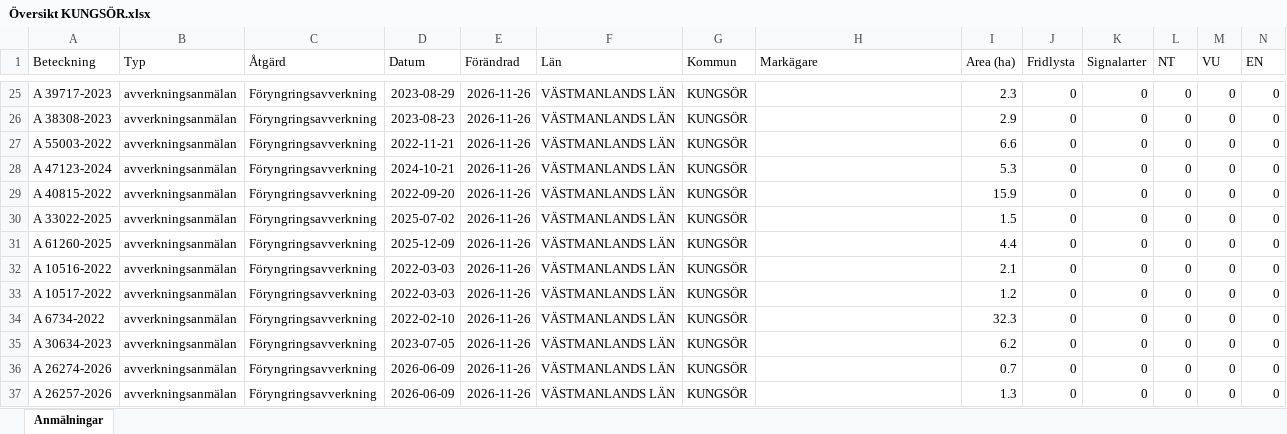
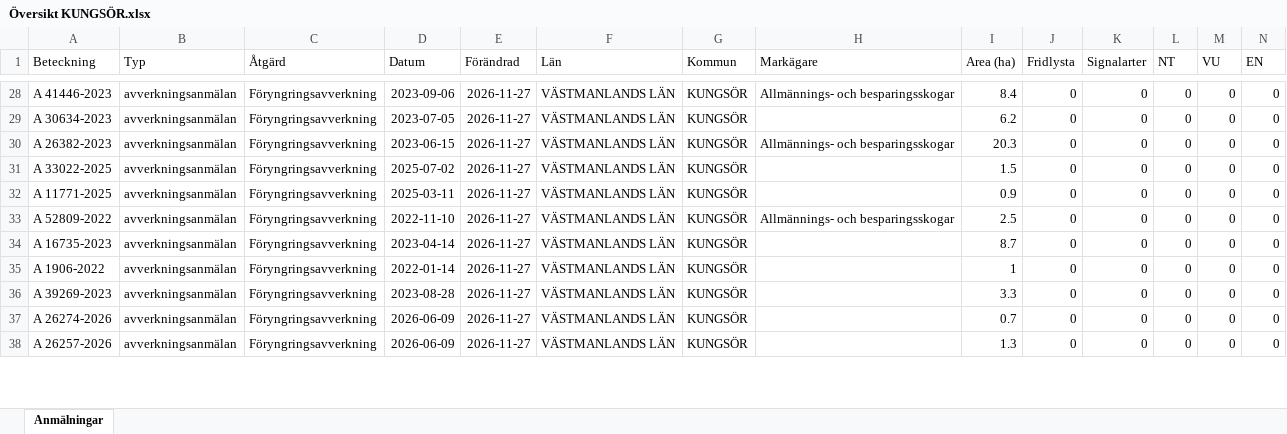
Before and after one commit to klasma/Logging_1960, an Excel workbook: Översikt KUNGSÖR.xlsx, sheet Anmälningar, drawn as a sheet; only a part is shown, gaps mark what is left out; values as stored, in another font and other column widths than the file's, no borders; removed rows and columns are numbered as before the commit, all else as after; rows hold the shown columns only; the diff covers the shown part only; the diff names each change by its address in the sheet, - before the commit and + after, or states it on an @@ line.

```diff
--- a/Översikt KUNGSÖR.xlsx (sheet Anmälningar)
+++ b/Översikt KUNGSÖR.xlsx (sheet Anmälningar)
-A28 (Beteckning): A 39717-2023
+A28 (Beteckning): A 41446-2023
-D28 (Datum): 2023-08-29
+D28 (Datum): 2023-09-06
-E28:E29 (Förändrad): 2026-11-26
+E28:E29 (Förändrad): 2026-11-27
-H28 (Markägare): (empty)
+H28 (Markägare): Allmännings- och besparingsskogar
-I28 (Area (ha)): 2.3
+I28 (Area (ha)): 8.4
-A29 (Beteckning): A 38308-2023
+A29 (Beteckning): A 30634-2023
-D29 (Datum): 2023-08-23
+D29 (Datum): 2023-07-05
-I29 (Area (ha)): 2.9
+I29 (Area (ha)): 6.2
-row 27: A 55003-2022 | avverkningsanmälan | Föryngringsavverkning | 2022-11-21 | 2026-11-26 | VÄSTMANLANDS LÄN | KUNGSÖR |  | 6.6 | 0 | 0 | 0 | 0 | 0
-A30 (Beteckning): A 47123-2024
+A30 (Beteckning): A 26382-2023
-D30 (Datum): 2024-10-21
+D30 (Datum): 2023-06-15
-E30 (Förändrad): 2026-11-26
+E30 (Förändrad): 2026-11-27
-H30 (Markägare): (empty)
+H30 (Markägare): Allmännings- och besparingsskogar
-I30 (Area (ha)): 5.3
+I30 (Area (ha)): 20.3
-row 29: A 40815-2022 | avverkningsanmälan | Föryngringsavverkning | 2022-09-20 | 2026-11-26 | VÄSTMANLANDS LÄN | KUNGSÖR |  | 15.9 | 0 | 0 | 0 | 0 | 0
-E31:E38 (Förändrad): 2026-11-26
+E31:E38 (Förändrad): 2026-11-27
-A32 (Beteckning): A 61260-2025
+A32 (Beteckning): A 11771-2025
-D32 (Datum): 2025-12-09
+D32 (Datum): 2025-03-11
-I32 (Area (ha)): 4.4
+I32 (Area (ha)): 0.9
-A33 (Beteckning): A 10516-2022
+A33 (Beteckning): A 52809-2022
-D33 (Datum): 2022-03-03
+D33 (Datum): 2022-11-10
-H33 (Markägare): (empty)
+H33 (Markägare): Allmännings- och besparingsskogar
-I33 (Area (ha)): 2.1
+I33 (Area (ha)): 2.5
-A34 (Beteckning): A 10517-2022
+A34 (Beteckning): A 16735-2023
-D34 (Datum): 2022-03-03
+D34 (Datum): 2023-04-14
-I34 (Area (ha)): 1.2
+I34 (Area (ha)): 8.7
-A35 (Beteckning): A 6734-2022
+A35 (Beteckning): A 1906-2022
-D35 (Datum): 2022-02-10
+D35 (Datum): 2022-01-14
-I35 (Area (ha)): 32.3
+I35 (Area (ha)): 1
-A36 (Beteckning): A 30634-2023
+A36 (Beteckning): A 39269-2023
-D36 (Datum): 2023-07-05
+D36 (Datum): 2023-08-28
-I36 (Area (ha)): 6.2
+I36 (Area (ha)): 3.3
```
Also changed, not shown: 18 added rows, 16 removed rows and 69 edited cells elsewhere in this sheet, artfynd/A 25961-2026 artfynd.xlsx, artfynd/A 2850-2026 artfynd.xlsx, 56 other files.
